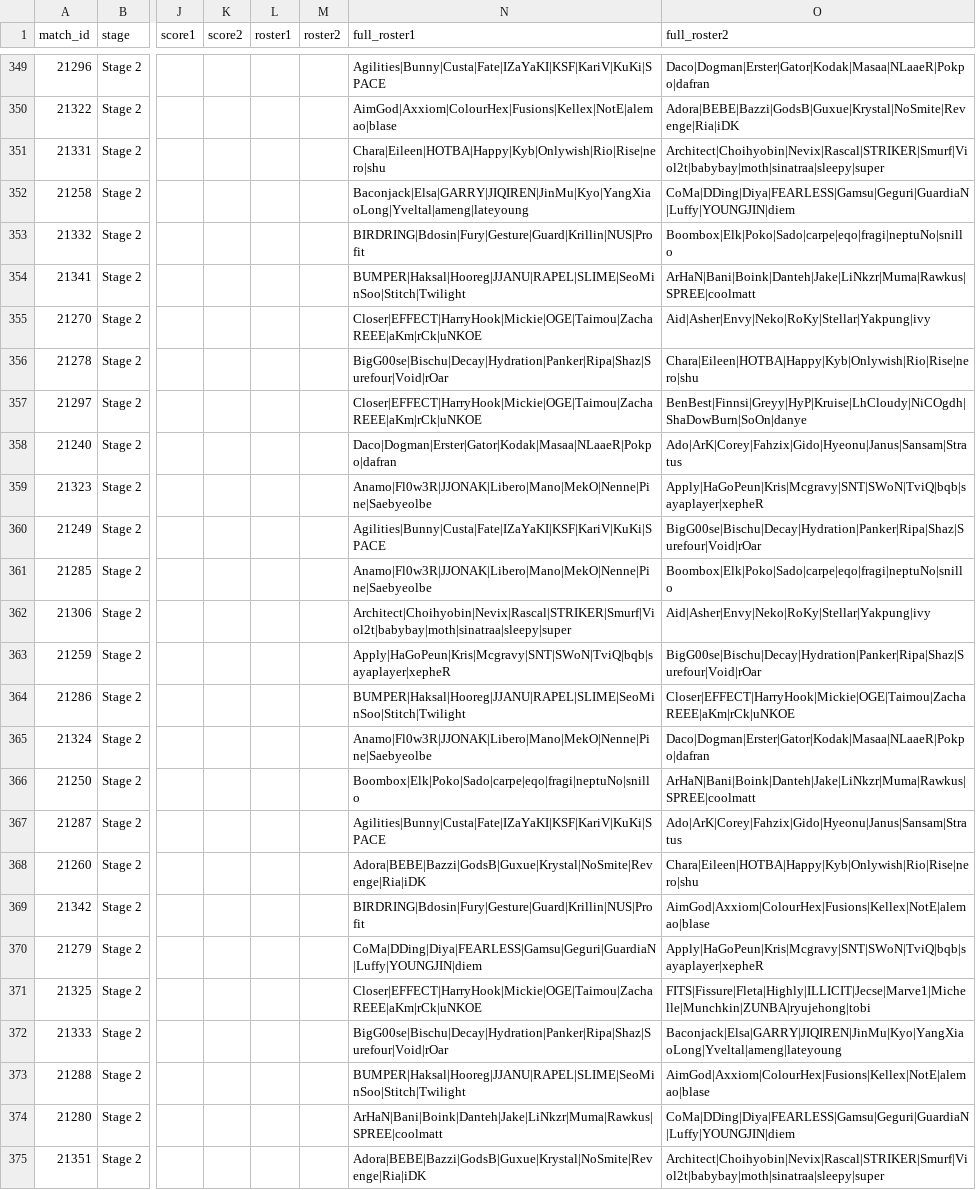
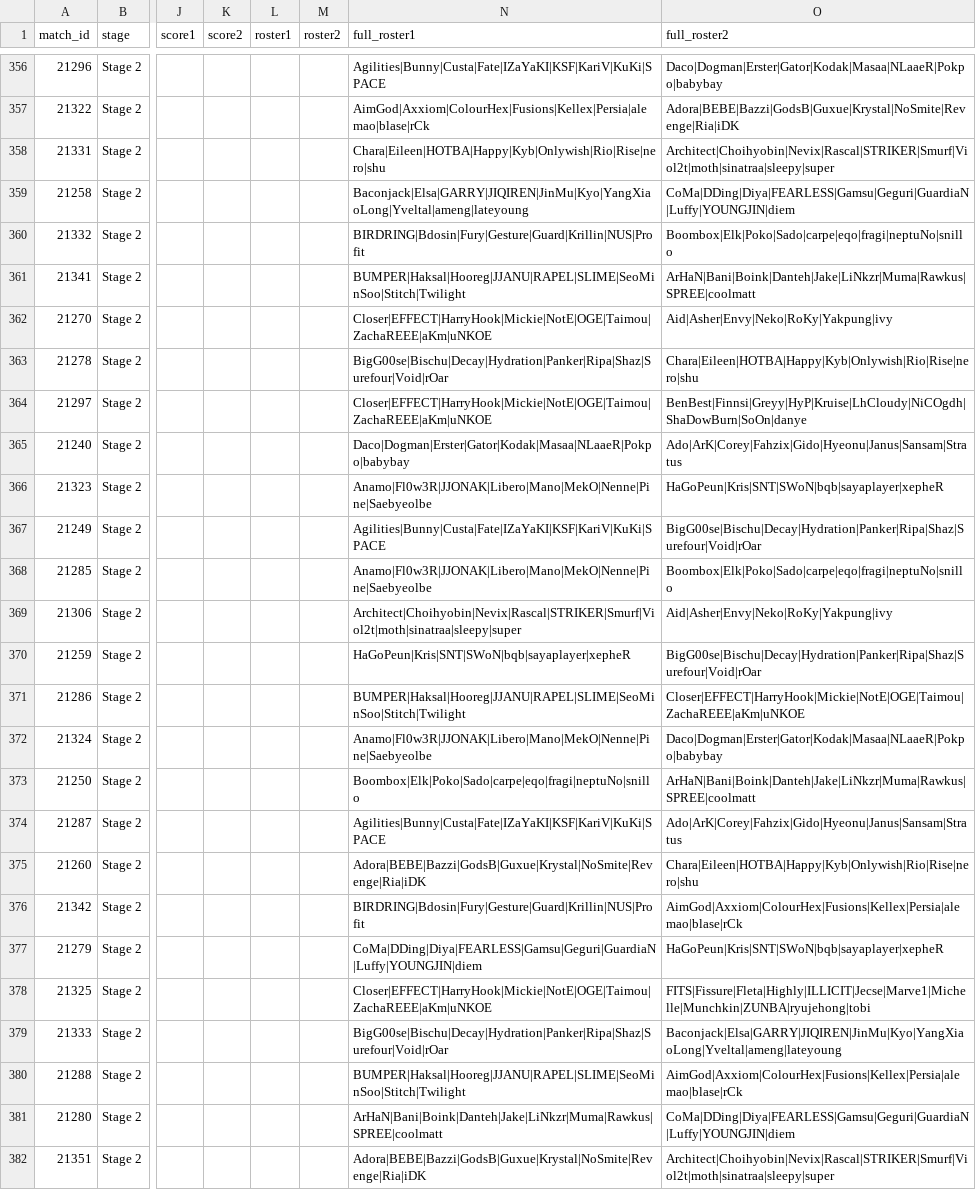
Before and after one commit to ClumsyLee/owl-sr, a CSV file: games.csv, drawn as a sheet; only a part is shown, gaps mark what is left out; addresses are those after the commit; the diff covers the shown part only; the diff names each change by its address in the sheet, - before the commit and + after, or states it on an @@ line.

```diff
--- a/games.csv
+++ b/games.csv
-O356 (full_roster2): Daco|Dogman|Erster|Gator|Kodak|Masaa|NLaaeR|Pokpo|dafran
+O356 (full_roster2): Daco|Dogman|Erster|Gator|Kodak|Masaa|NLaaeR|Pokpo|babybay
-N357 (full_roster1): AimGod|Axxiom|ColourHex|Fusions|Kellex|NotE|alemao|blase
+N357 (full_roster1): AimGod|Axxiom|ColourHex|Fusions|Kellex|Persia|alemao|blase|rCk
-O358 (full_roster2): Architect|Choihyobin|Nevix|Rascal|STRIKER|Smurf|Viol2t|babybay|moth|sinatraa|sleepy|super
+O358 (full_roster2): Architect|Choihyobin|Nevix|Rascal|STRIKER|Smurf|Viol2t|moth|sinatraa|sleepy|super
-N362 (full_roster1): Closer|EFFECT|HarryHook|Mickie|OGE|Taimou|ZachaREEE|aKm|rCk|uNKOE
+N362 (full_roster1): Closer|EFFECT|HarryHook|Mickie|NotE|OGE|Taimou|ZachaREEE|aKm|uNKOE
-O362 (full_roster2): Aid|Asher|Envy|Neko|RoKy|Stellar|Yakpung|ivy
+O362 (full_roster2): Aid|Asher|Envy|Neko|RoKy|Yakpung|ivy
-N364 (full_roster1): Closer|EFFECT|HarryHook|Mickie|OGE|Taimou|ZachaREEE|aKm|rCk|uNKOE
+N364 (full_roster1): Closer|EFFECT|HarryHook|Mickie|NotE|OGE|Taimou|ZachaREEE|aKm|uNKOE
-N365 (full_roster1): Daco|Dogman|Erster|Gator|Kodak|Masaa|NLaaeR|Pokpo|dafran
+N365 (full_roster1): Daco|Dogman|Erster|Gator|Kodak|Masaa|NLaaeR|Pokpo|babybay
-O366 (full_roster2): Apply|HaGoPeun|Kris|Mcgravy|SNT|SWoN|TviQ|bqb|sayaplayer|xepheR
+O366 (full_roster2): HaGoPeun|Kris|SNT|SWoN|bqb|sayaplayer|xepheR
-N369 (full_roster1): Architect|Choihyobin|Nevix|Rascal|STRIKER|Smurf|Viol2t|babybay|moth|sinatraa|sleepy|super
+N369 (full_roster1): Architect|Choihyobin|Nevix|Rascal|STRIKER|Smurf|Viol2t|moth|sinatraa|sleepy|super
-O369 (full_roster2): Aid|Asher|Envy|Neko|RoKy|Stellar|Yakpung|ivy
+O369 (full_roster2): Aid|Asher|Envy|Neko|RoKy|Yakpung|ivy
-N370 (full_roster1): Apply|HaGoPeun|Kris|Mcgravy|SNT|SWoN|TviQ|bqb|sayaplayer|xepheR
+N370 (full_roster1): HaGoPeun|Kris|SNT|SWoN|bqb|sayaplayer|xepheR
-O371 (full_roster2): Closer|EFFECT|HarryHook|Mickie|OGE|Taimou|ZachaREEE|aKm|rCk|uNKOE
+O371 (full_roster2): Closer|EFFECT|HarryHook|Mickie|NotE|OGE|Taimou|ZachaREEE|aKm|uNKOE
-O372 (full_roster2): Daco|Dogman|Erster|Gator|Kodak|Masaa|NLaaeR|Pokpo|dafran
+O372 (full_roster2): Daco|Dogman|Erster|Gator|Kodak|Masaa|NLaaeR|Pokpo|babybay
-O376 (full_roster2): AimGod|Axxiom|ColourHex|Fusions|Kellex|NotE|alemao|blase
+O376 (full_roster2): AimGod|Axxiom|ColourHex|Fusions|Kellex|Persia|alemao|blase|rCk
-O377 (full_roster2): Apply|HaGoPeun|Kris|Mcgravy|SNT|SWoN|TviQ|bqb|sayaplayer|xepheR
+O377 (full_roster2): HaGoPeun|Kris|SNT|SWoN|bqb|sayaplayer|xepheR
-N378 (full_roster1): Closer|EFFECT|HarryHook|Mickie|OGE|Taimou|ZachaREEE|aKm|rCk|uNKOE
+N378 (full_roster1): Closer|EFFECT|HarryHook|Mickie|NotE|OGE|Taimou|ZachaREEE|aKm|uNKOE
-O380 (full_roster2): AimGod|Axxiom|ColourHex|Fusions|Kellex|NotE|alemao|blase
+O380 (full_roster2): AimGod|Axxiom|ColourHex|Fusions|Kellex|Persia|alemao|blase|rCk
-O382 (full_roster2): Architect|Choihyobin|Nevix|Rascal|STRIKER|Smurf|Viol2t|babybay|moth|sinatraa|sleepy|super
+O382 (full_roster2): Architect|Choihyobin|Nevix|Rascal|STRIKER|Smurf|Viol2t|moth|sinatraa|sleepy|super
```
Also changed, not shown: 7 added rows and 37 edited cells elsewhere in this file, ratings.csv, 23 other files.
